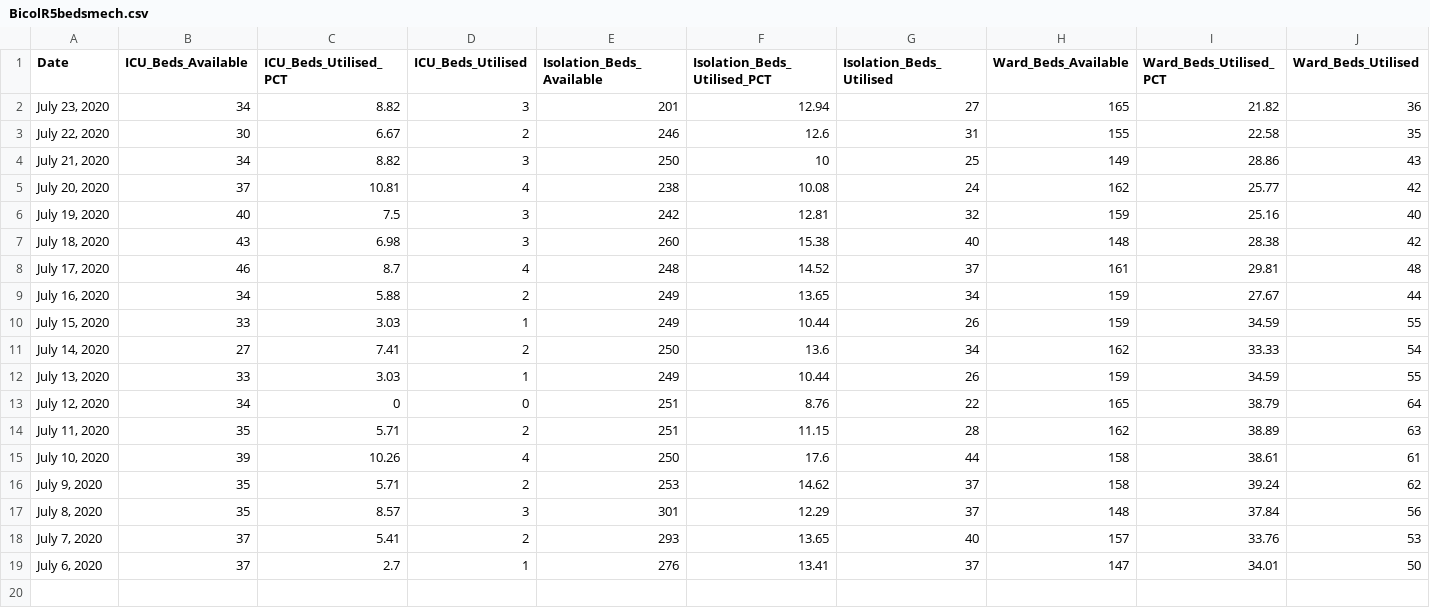
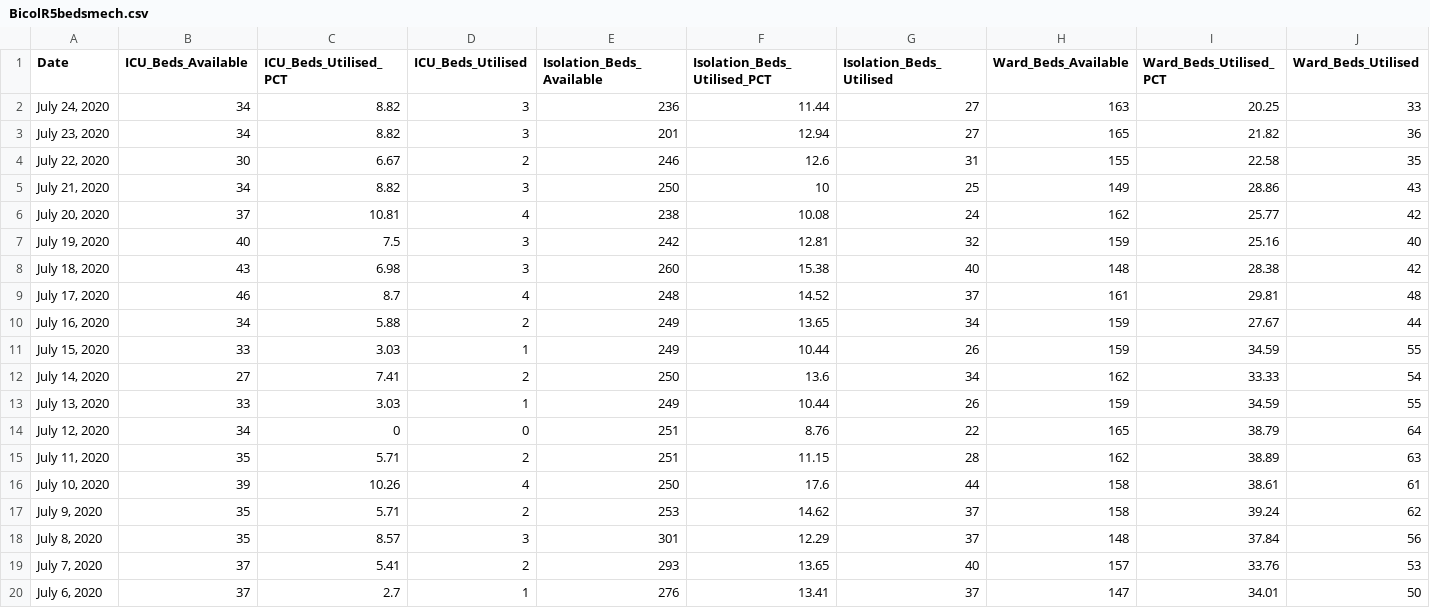
Before and after one commit to jmbangate/jmbangate.github.io, a CSV file: covid/BicolR5bedsmech.csv, drawn as a sheet; only a part is shown; rows hold the shown columns only; the diff names each change by its address in the sheet, - before the commit and + after, or states it on an @@ line.

```diff
--- a/covid/BicolR5bedsmech.csv
+++ b/covid/BicolR5bedsmech.csv
+row 2: July 24, 2020 | 34 | 8.82 | 3 | 236 | 11.44 | 27 | 163 | 20.25 | 33
```
Also changed, not shown: covid/BicolR5cases.csv, 1 other file.
